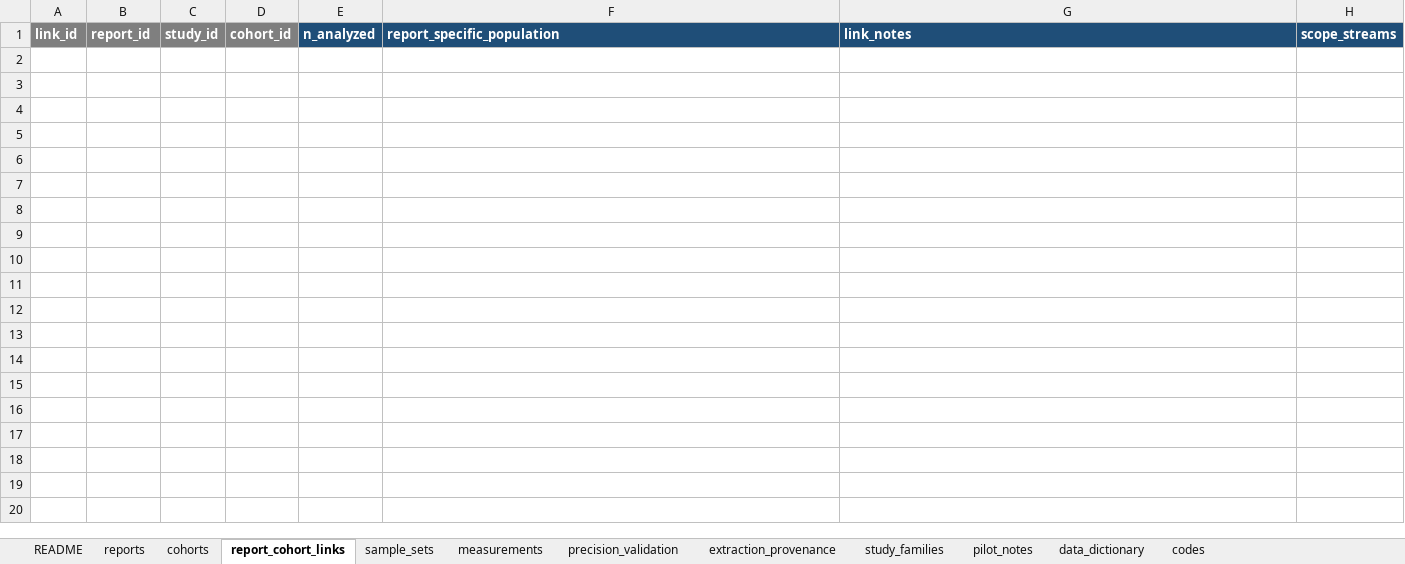
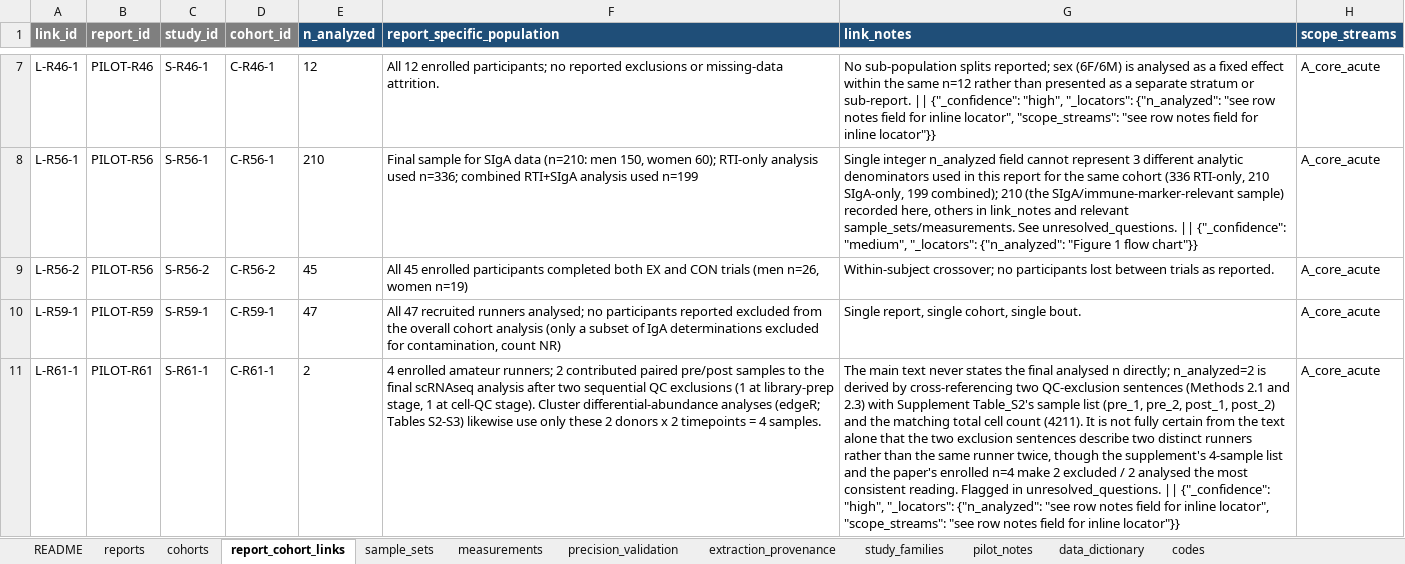
Before and after one commit to BrewSSS/open-window-precision-biomarkers-scoping-review, an Excel workbook: 05_extraction/pilot_2026-10-05/pilot_extraction_C.xlsx, sheet report_cohort_links, drawn as a sheet; only a part is shown, gaps mark what is left out; values as stored, in another font and other column widths than the file's, no borders; the diff covers the shown part only; the diff names each change by its address in the sheet, - before the commit and + after, or states it on an @@ line.

```diff
--- a/05_extraction/pilot_2026-10-05/pilot_extraction_C.xlsx (sheet report_cohort_links)
+++ b/05_extraction/pilot_2026-10-05/pilot_extraction_C.xlsx (sheet report_cohort_links)
+row 7: L-R46-1 | PILOT-R46 | S-R46-1 | C-R46-1 | 12 | All 12 enrolled participants; no reported exclusions or missing-data attrition. | No sub-population splits reported; sex (6F/6M) is analysed as a fixed effect within the same n=12 rather than presented as a separate stratum or sub-report. || {"_confidence": "high", "_locators": {"n_analyzed": "see row notes field for inline locator", "scope_streams": "see row notes field for inline locator"}} | A_core_acute
+row 8: L-R56-1 | PILOT-R56 | S-R56-1 | C-R56-1 | 210 | Final sample for SIgA data (n=210: men 150, women 60); RTI-only analysis used n=336; combined RTI+SIgA analysis used n=199 | Single integer n_analyzed field cannot represent 3 different analytic denominators used in this report for the same cohort (336 RTI-only, 210 SIgA-only, 199 combined); 210 (the SIgA/immune-marker-relevant sample) recorded here, others in link_notes and relevant sample_sets/measurements. See unresolved_questions. || {"_confidence": "medium", "_locators": {"n_analyzed": "Figure 1 flow chart"}} | A_core_acute
+row 9: L-R56-2 | PILOT-R56 | S-R56-2 | C-R56-2 | 45 | All 45 enrolled participants completed both EX and CON trials (men n=26, women n=19) | Within-subject crossover; no participants lost between trials as reported. | A_core_acute
+row 10: L-R59-1 | PILOT-R59 | S-R59-1 | C-R59-1 | 47 | All 47 recruited runners analysed; no participants reported excluded from the overall cohort analysis (only a subset of IgA determinations excluded for contamination, count NR) | Single report, single cohort, single bout. | A_core_acute
+row 11: L-R61-1 | PILOT-R61 | S-R61-1 | C-R61-1 | 2 | 4 enrolled amateur runners; 2 contributed paired pre/post samples to the final scRNAseq analysis after two sequential QC exclusions (1 at library-prep stage, 1 at cell-QC stage). Cluster differential-abundance analyses (edgeR; Tables S2-S3) likewise use only these 2 donors x 2 timepoints = 4 samples. | The main text never states the final analysed n directly; n_analyzed=2 is derived by cross-referencing two QC-exclusion sentences (Methods 2.1 and 2.3) with Supplement Table_S2's sample list (pre_1, pre_2, post_1, post_2) and the matching total cell count (4211). It is not fully certain from the text alone that the two exclusion sentences describe two distinct runners rather than the same runner twice, though the supplement's 4-sample list and the paper's enrolled n=4 make 2 excluded / 2 analysed the most consistent reading. Flagged in unresolved_questions. || {"_confidence": "high", "_locators": {"n_analyzed": "see row notes field for inline locator", "scope_streams": "see row notes field for inline locator"}} | A_core_acute
```
Also changed, not shown: 5 added rows elsewhere in this sheet, sheet measurements, sheet sample_sets, sheet precision_validation, sheet cohorts, sheet reports, sheet extraction_provenance, 3 more sheets, 05_extraction/pilot_2026-10-05/pilot_extraction_B.xlsx, 33 other files.
